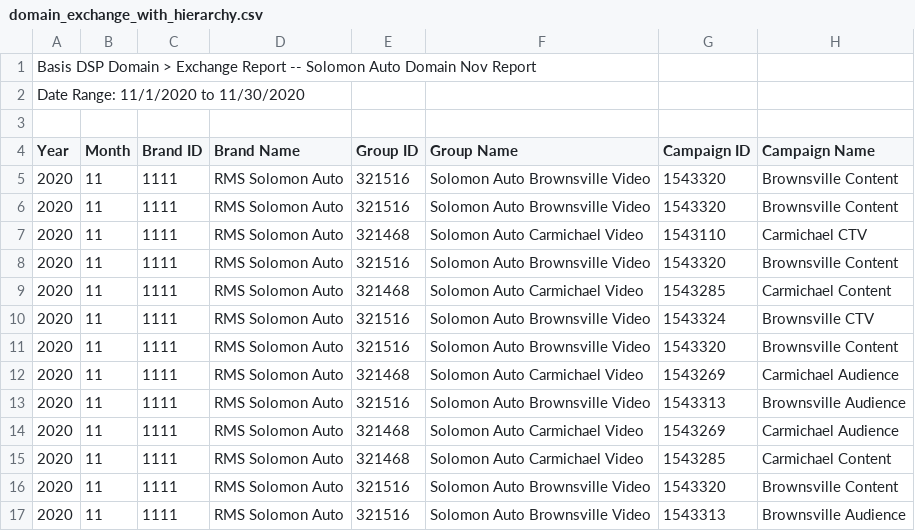
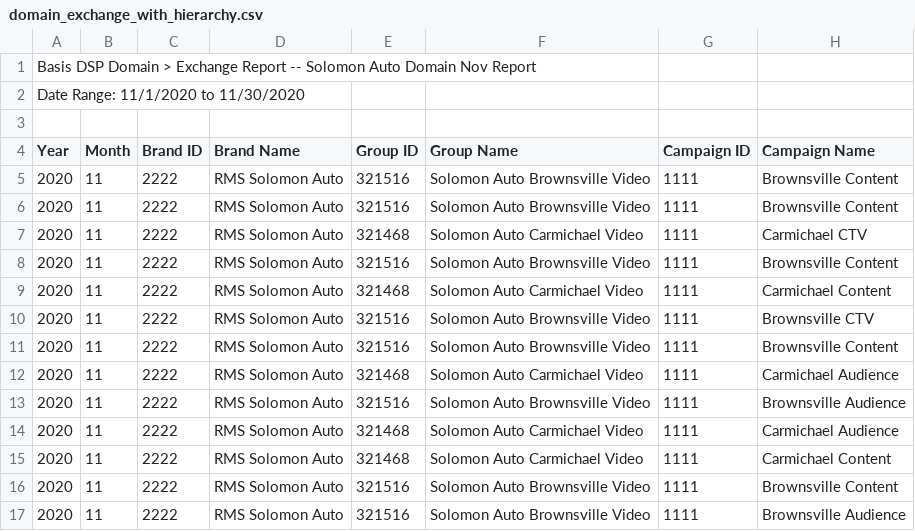
Before and after one commit to mattmcwaters/bci, a CSV file: delivery_performance/domain_exchange_with_hierarchy.csv, drawn as a sheet; only a part is shown; the diff names each change by its address in the sheet, - before the commit and + after, or states it on an @@ line.

```diff
--- a/delivery_performance/domain_exchange_with_hierarchy.csv
+++ b/delivery_performance/domain_exchange_with_hierarchy.csv
-C5:C17 (Brand ID): 1111
+C5:C17 (Brand ID): 2222
-G5:G6 (Campaign ID): 1543320
+G5:G6 (Campaign ID): 1111
-G7 (Campaign ID): 1543110
+G7 (Campaign ID): 1111
-G8 (Campaign ID): 1543320
+G8 (Campaign ID): 1111
-G9 (Campaign ID): 1543285
+G9 (Campaign ID): 1111
-G10 (Campaign ID): 1543324
+G10 (Campaign ID): 1111
-G11 (Campaign ID): 1543320
+G11 (Campaign ID): 1111
-G12 (Campaign ID): 1543269
+G12 (Campaign ID): 1111
-G13 (Campaign ID): 1543313
+G13 (Campaign ID): 1111
-G14 (Campaign ID): 1543269
+G14 (Campaign ID): 1111
-G15 (Campaign ID): 1543285
+G15 (Campaign ID): 1111
-G16 (Campaign ID): 1543320
+G16 (Campaign ID): 1111
-G17 (Campaign ID): 1543313
+G17 (Campaign ID): 1111
```
Also changed, not shown: delivery_performance/domain_exchange_placement_with_hierarchy.csv, delivery_performance/domain_with_hierarchy.csv.
